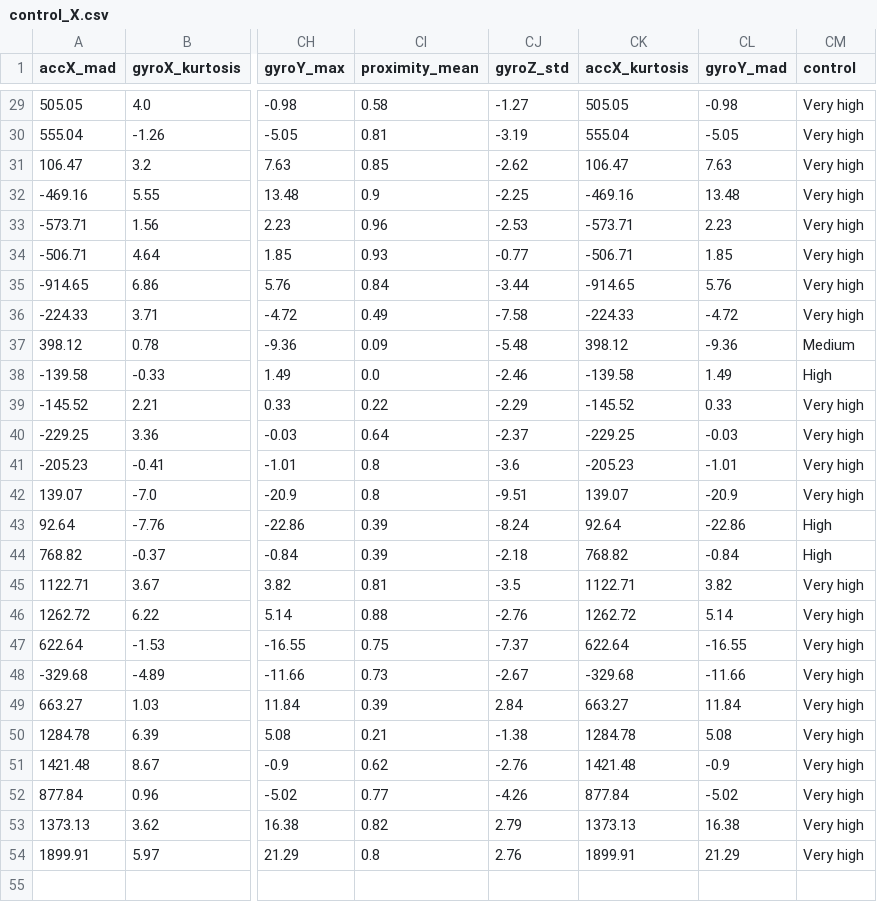
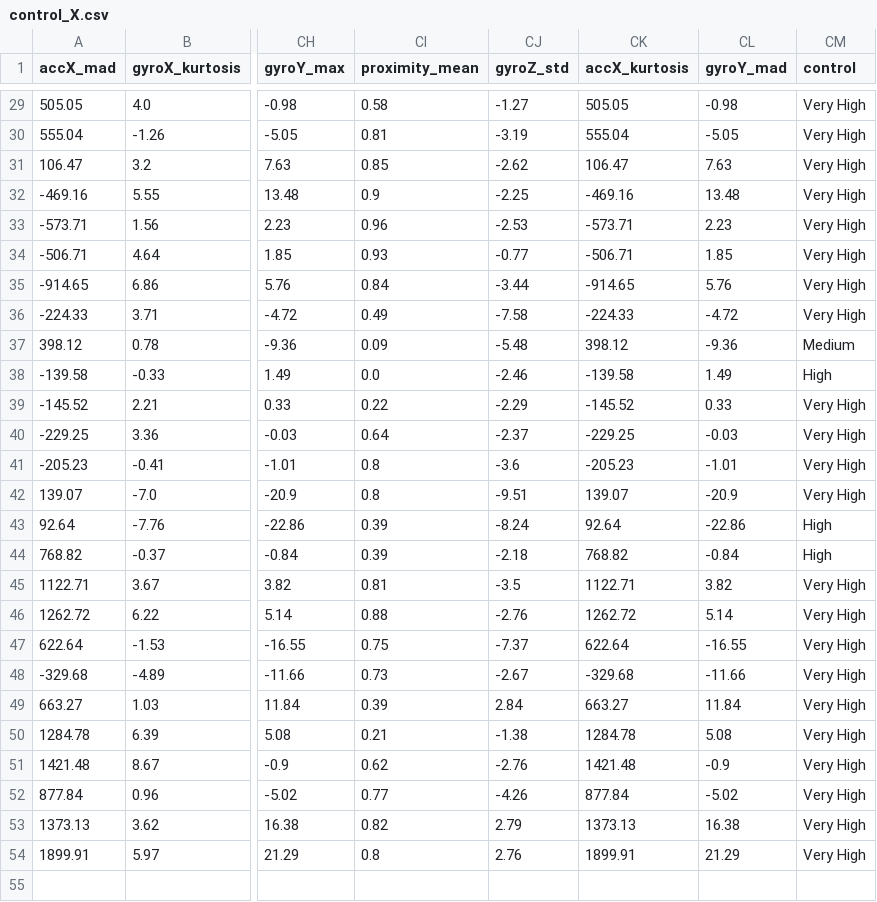
Before and after one commit to ewerlopes/phd_robogame, a CSV file: control_X.csv, drawn as a sheet; only a part is shown, gaps mark what is left out; the diff covers the shown part only; the diff names each change by its address in the sheet, - before the commit and + after, or states it on an @@ line.

```diff
--- a/control_X.csv
+++ b/control_X.csv
-CM29:CM36 (control): Very high
+CM29:CM36 (control): Very High
-CM39:CM42 (control): Very high
+CM39:CM42 (control): Very High
-CM45:CM54 (control): Very high
+CM45:CM54 (control): Very High
```
Also changed, not shown: 131 edited cells elsewhere in this file, 6 other files.
